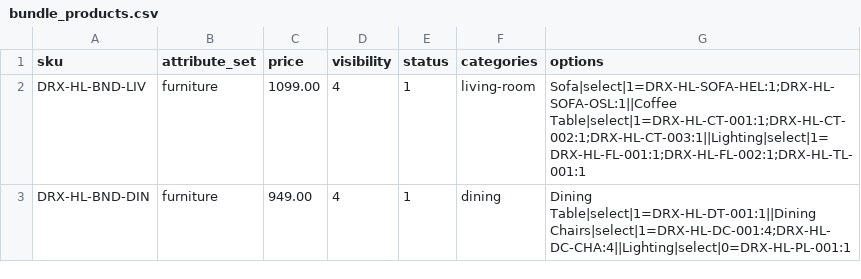
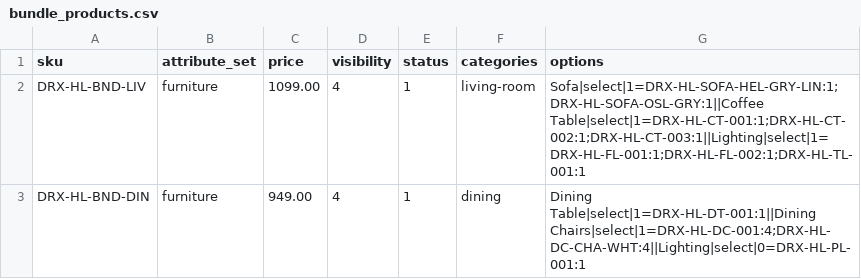
Before and after one commit to disrex-group/sample-data-themes, a CSV file: packages/theme-home-living/_files/base/bundle_products.csv, drawn as a sheet.

Commit message:
theme-home-living: CSV fixes for configurable + bundle catalog
* attributes.csv: color_family and fabric were is_global=0 (store
  scope), but configurable axes have to be is_global=1 (global scope)
  or Magento rejects them with "Provided attribute can not be used
  with configurable product".

* attribute_sets.csv: add color_family and fabric to the `furniture`
  set. Sofa and lounge variants live in furniture but had their
  configurable axes attached to textiles/decor only, so the EAV save
  silently dropped color_family/fabric values for furniture variants.

* bundle_products.csv: bundle options can't reference composite
  products (Magento: "The bundle product can't contain another
  composite product"). Replace the configurable parent SKUs with their
  canonical simple variants:
    DRX-HL-SOFA-HEL → DRX-HL-SOFA-HEL-GRY-LIN
    DRX-HL-SOFA-OSL → DRX-HL-SOFA-OSL-GRY
    DRX-HL-DC-CHA   → DRX-HL-DC-CHA-WHT

Signed-off-by: Rick Bouma <r.bouma@disrex.nl>

```diff
--- a/packages/theme-home-living/_files/base/bundle_products.csv
+++ b/packages/theme-home-living/_files/base/bundle_products.csv
@@ -1,3 +1,3 @@
 sku,attribute_set,price,visibility,status,categories,options
-DRX-HL-BND-LIV,furniture,1099.00,4,1,living-room,"Sofa|select|1=DRX-HL-SOFA-HEL:1;DRX-HL-SOFA-OSL:1||Coffee Table|select|1=DRX-HL-CT-001:1;DRX-HL-CT-002:1;DRX-HL-CT-003:1||Lighting|select|1=DRX-HL-FL-001:1;DRX-HL-FL-002:1;DRX-HL-TL-001:1"
-DRX-HL-BND-DIN,furniture,949.00,4,1,dining,"Dining Table|select|1=DRX-HL-DT-001:1||Dining Chairs|select|1=DRX-HL-DC-001:4;DRX-HL-DC-CHA:4||Lighting|select|0=DRX-HL-PL-001:1"
+DRX-HL-BND-LIV,furniture,1099.00,4,1,living-room,"Sofa|select|1=DRX-HL-SOFA-HEL-GRY-LIN:1;DRX-HL-SOFA-OSL-GRY:1||Coffee Table|select|1=DRX-HL-CT-001:1;DRX-HL-CT-002:1;DRX-HL-CT-003:1||Lighting|select|1=DRX-HL-FL-001:1;DRX-HL-FL-002:1;DRX-HL-TL-001:1"
+DRX-HL-BND-DIN,furniture,949.00,4,1,dining,"Dining Table|select|1=DRX-HL-DT-001:1||Dining Chairs|select|1=DRX-HL-DC-001:4;DRX-HL-DC-CHA-WHT:4||Lighting|select|0=DRX-HL-PL-001:1"
```
Also changed, not shown: packages/theme-home-living/_files/base/attribute_sets.csv, packages/theme-home-living/_files/base/attributes.csv.
